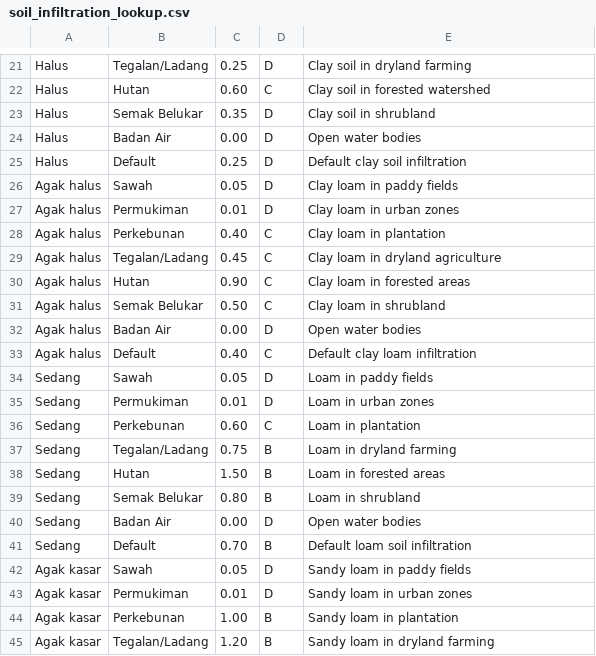
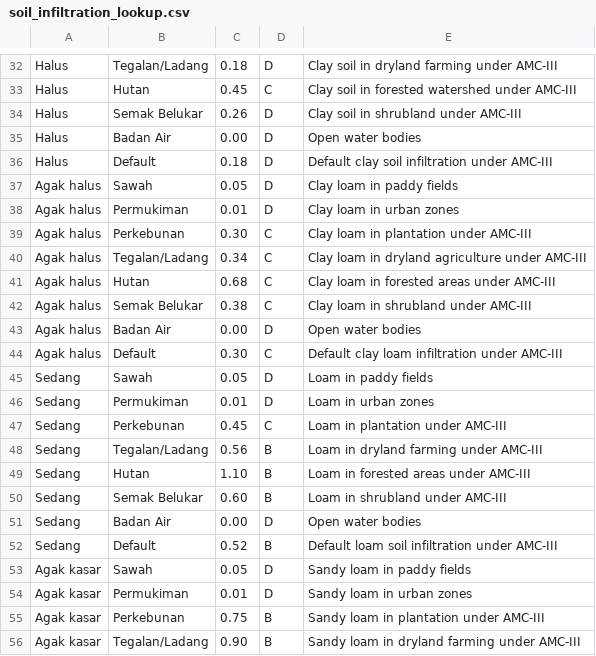
Before and after one commit to abednb/sumbar_flood_hazard, a CSV file: lookup_tables/soil_infiltration_lookup.csv, drawn as a sheet; only a part is shown, gaps mark what is left out; addresses are those after the commit; the diff covers the shown part only; the diff names each change by its address in the sheet, - before the commit and + after, or states it on an @@ line.

```diff
--- a/lookup_tables/soil_infiltration_lookup.csv
+++ b/lookup_tables/soil_infiltration_lookup.csv
-C32: 0.25
+C32: 0.18
-E32: Clay soil in dryland farming
+E32: Clay soil in dryland farming under AMC-III
-C33: 0.60
+C33: 0.45
-E33: Clay soil in forested watershed
+E33: Clay soil in forested watershed under AMC-III
-C34: 0.35
+C34: 0.26
-E34: Clay soil in shrubland
+E34: Clay soil in shrubland under AMC-III
-C36: 0.25
+C36: 0.18
-E36: Default clay soil infiltration
+E36: Default clay soil infiltration under AMC-III
-C39: 0.40
+C39: 0.30
-E39: Clay loam in plantation
+E39: Clay loam in plantation under AMC-III
-C40: 0.45
+C40: 0.34
-E40: Clay loam in dryland agriculture
+E40: Clay loam in dryland agriculture under AMC-III
-C41: 0.90
+C41: 0.68
-E41: Clay loam in forested areas
+E41: Clay loam in forested areas under AMC-III
-C42: 0.50
+C42: 0.38
-E42: Clay loam in shrubland
+E42: Clay loam in shrubland under AMC-III
-C44: 0.40
+C44: 0.30
-E44: Default clay loam infiltration
+E44: Default clay loam infiltration under AMC-III
-C47: 0.60
+C47: 0.45
-E47: Loam in plantation
+E47: Loam in plantation under AMC-III
-C48: 0.75
+C48: 0.56
-E48: Loam in dryland farming
+E48: Loam in dryland farming under AMC-III
-C49: 1.50
+C49: 1.10
-E49: Loam in forested areas
+E49: Loam in forested areas under AMC-III
-C50: 0.80
+C50: 0.60
-E50: Loam in shrubland
+E50: Loam in shrubland under AMC-III
-C52: 0.70
+C52: 0.52
-E52: Default loam soil infiltration
+E52: Default loam soil infiltration under AMC-III
-C55: 1.00
+C55: 0.75
-E55: Sandy loam in plantation
+E55: Sandy loam in plantation under AMC-III
-C56: 1.20
+C56: 0.90
-E56: Sandy loam in dryland farming
+E56: Sandy loam in dryland farming under AMC-III
```
Also changed, not shown: 11 added rows and 43 edited cells elsewhere in this file, lookup_tables/manning_lookup.csv, 11 other files.
